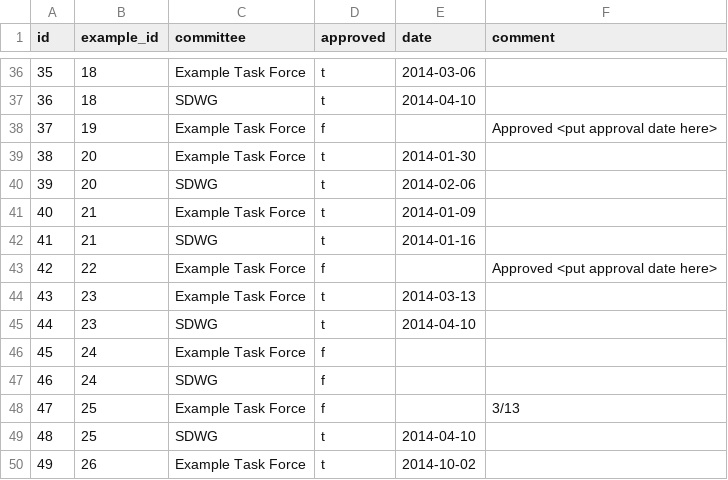
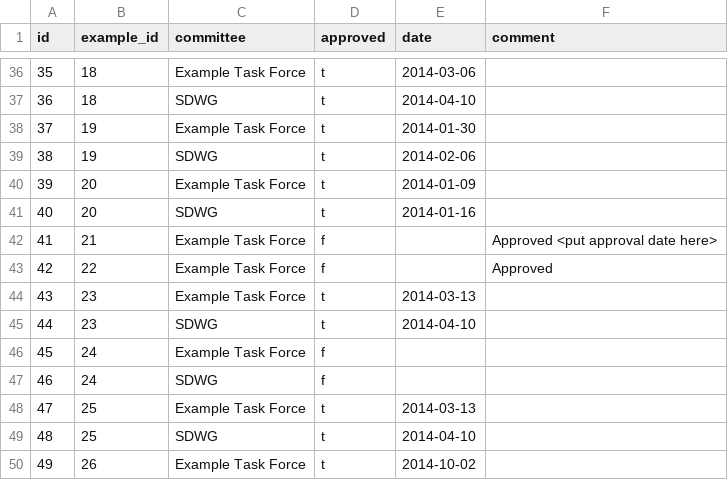
Before and after one commit to HL7/hl7-c-cda-ex, a CSV file: db/load-data/01-03-approvals.csv, drawn as a sheet; only a part is shown, gaps mark what is left out; removed rows and columns are numbered as before the commit, all else as after; the diff names each change by its address in the sheet, - before the commit and + after, or states it on an @@ line.

```diff
--- a/db/load-data/01-03-approvals.csv
+++ b/db/load-data/01-03-approvals.csv
-D38 (approved): f
+D38 (approved): t
-E38 (date): (empty)
+E38 (date): 2014-01-30
-F38 (comment): Approved <put approval date here>
+F38 (comment): (empty)
+row 39: 38 | 19 | SDWG | t | 2014-02-06
@@ column A (id) renumbered between rows 40 and 42 @@
-E40 (date): 2014-01-30
+E40 (date): 2014-01-09
-E41 (date): 2014-02-06
+E41 (date): 2014-01-16
-D42 (approved): t
+D42 (approved): f
-E42 (date): 2014-01-09
+E42 (date): (empty)
-F42 (comment): (empty)
+F42 (comment): Approved <put approval date here>
-row 42: 41 | 21 | SDWG | t | 2014-01-16
-F43 (comment): Approved <put approval date here>
+F43 (comment): Approved
-D48 (approved): f
+D48 (approved): t
-E48 (date): (empty)
+E48 (date): 2014-03-13
-F48 (comment): 3/13
+F48 (comment): (empty)
```
Also changed, not shown: db/load-data/01-01-sections.csv, db/load-data/01-02-examples.csv, 3 other files.
